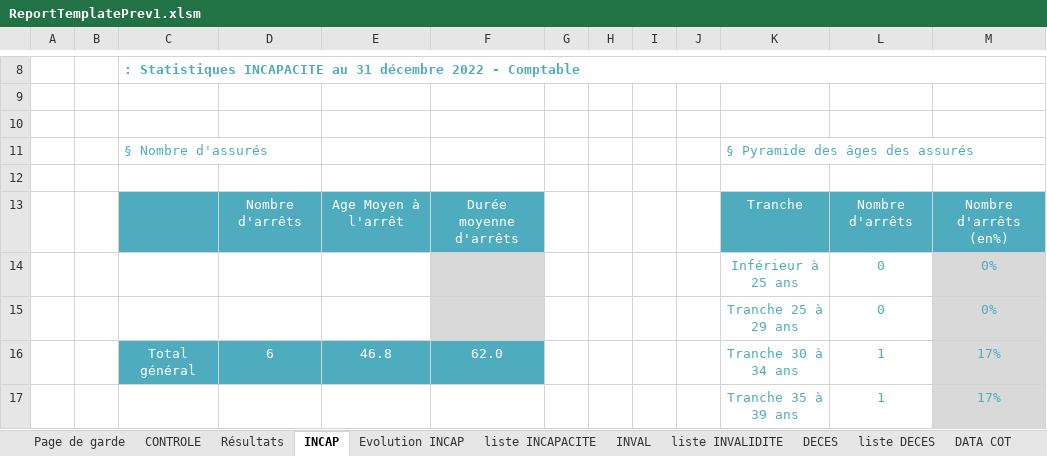
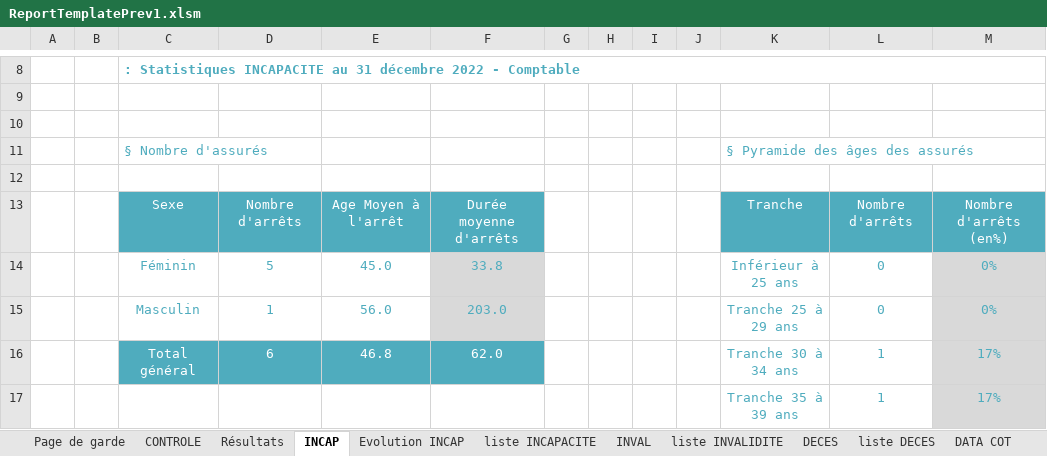
Before and after one commit to amoeglin/CR-Kerialis, an Excel workbook: CompteResultat/App_Data/ReportTemplates/ReportTemplatePrev1.xlsm, sheet INCAP, drawn as a sheet; only a part is shown, gaps mark what is left out; values as stored, in another font and other column widths than the file's, no borders; charts and pictures not drawn; removed rows and columns are numbered as before the commit, all else as after; the diff names each change by its address in the sheet, - before the commit and + after, or states it on an @@ line.

```diff
--- a/CompteResultat/App_Data/ReportTemplates/ReportTemplatePrev1.xlsm (sheet INCAP)
+++ b/CompteResultat/App_Data/ReportTemplates/ReportTemplatePrev1.xlsm (sheet INCAP)
-C13: (empty)
+C13: Sexe
-row 14:  |  |  |  |  |  |  |  |  |  | Inférieur à 25 ans | 0 | 0%
-row 15:  |  |  |  |  |  |  |  |  |  | Tranche 25 à 29 ans | 0 | 0%
+row 14:  |  | Féminin | 5 | 45.0 | 33.8 |  |  |  |  | Inférieur à 25 ans | 0 | 0%
+row 15:  |  | Masculin | 1 | 56.0 | 203.0 |  |  |  |  | Tranche 25 à 29 ans | 0 | 0%
```
Also changed, not shown: sheet CONTROLE, sheet INVAL, sheet DECES, charts or pictures, CompteResultat/App_Data/ReportTemplates/ReportTemplate1 - 1an.xlsm, CompteResultat/App_Data/ReportTemplates/ReportTemplate1 - 2ans.xlsm, 5 other files.
